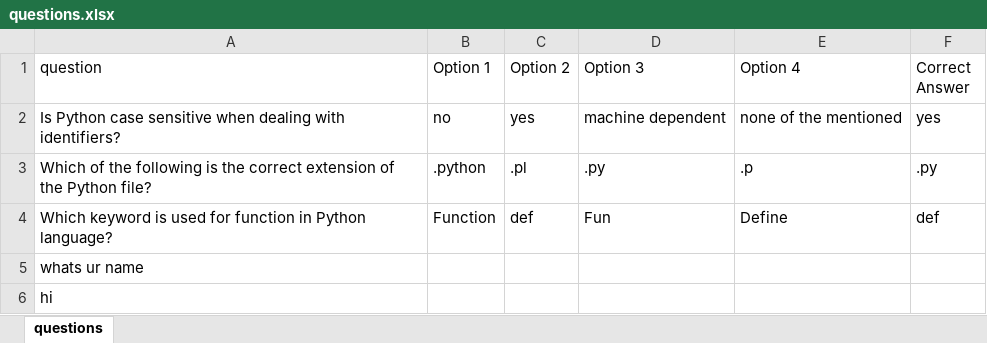
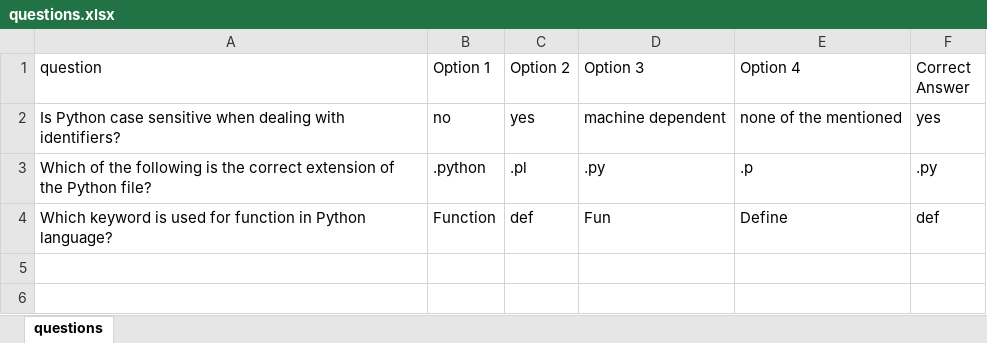
Before and after one commit to PsychoProgrammar/Assessify, an Excel workbook: templates/questions.xlsx, sheet questions, drawn as a sheet; values as stored, in another font and other column widths than the file's, no borders; the diff names each change by its address in the sheet, - before the commit and + after, or states it on an @@ line.

```diff
--- a/templates/questions.xlsx (sheet questions)
+++ b/templates/questions.xlsx (sheet questions)
-row 5: whats ur name
-row 6: hi
```
Also changed, not shown: 26 other files.
